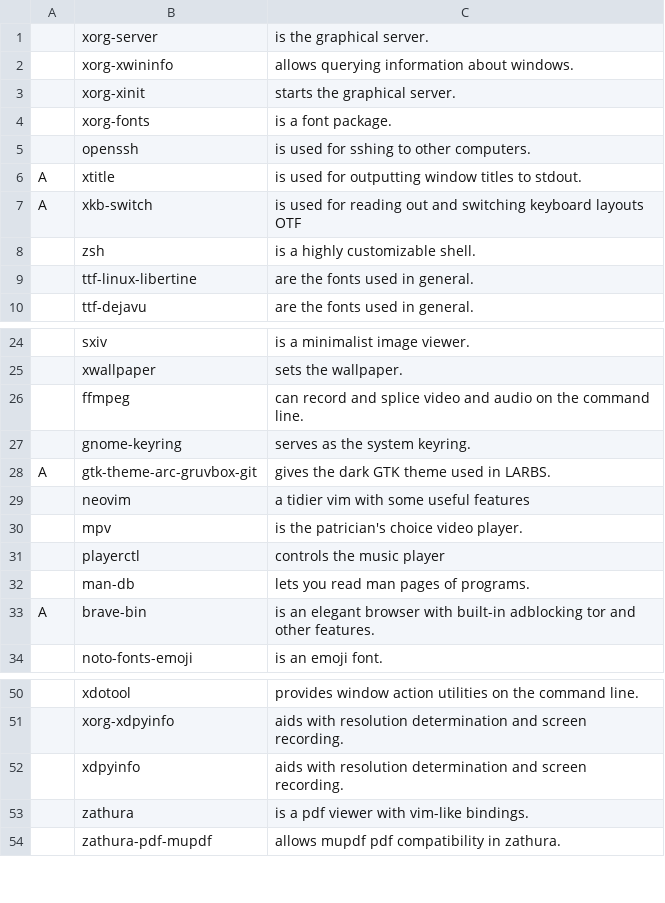
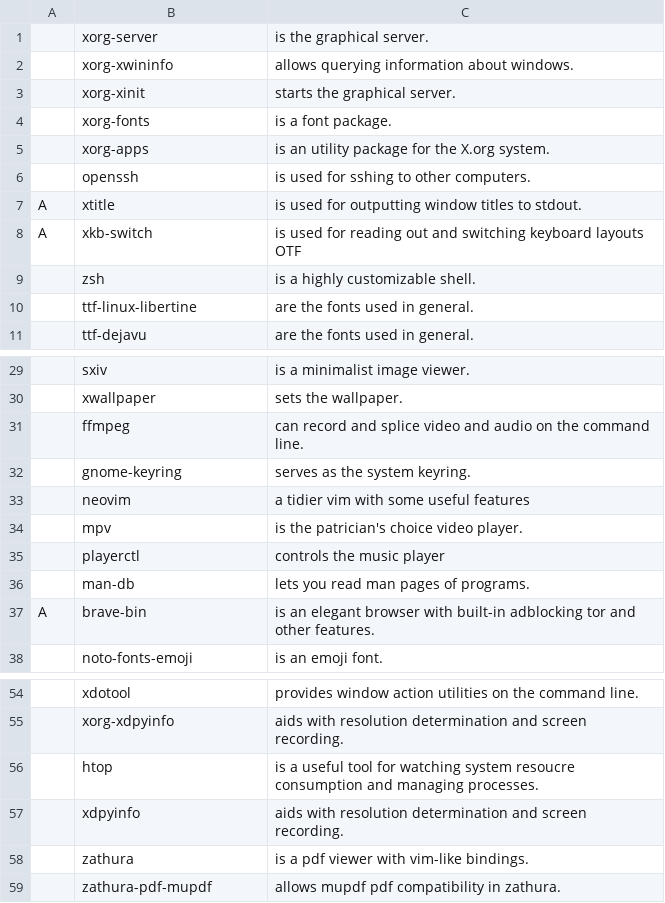
Before and after one commit to maltalef101/minux, a CSV file: programs.csv, drawn as a sheet; only a part is shown, gaps mark what is left out; removed rows and columns are numbered as before the commit, all else as after; the diff covers the shown part only; the diff names each change by its address in the sheet, - before the commit and + after, or states it on an @@ line.

```diff
--- a/programs.csv
+++ b/programs.csv
+row 5:  | xorg-apps | is an utility package for the X.org system.
-row 28: A | gtk-theme-arc-gruvbox-git | gives the dark GTK theme used in LARBS.
+row 56:  | htop | is a useful tool for watching system resoucre consumption and managing processes.
```
Also changed, not shown: 11 added rows, 1 removed row and 3 edited cells elsewhere in this file.
